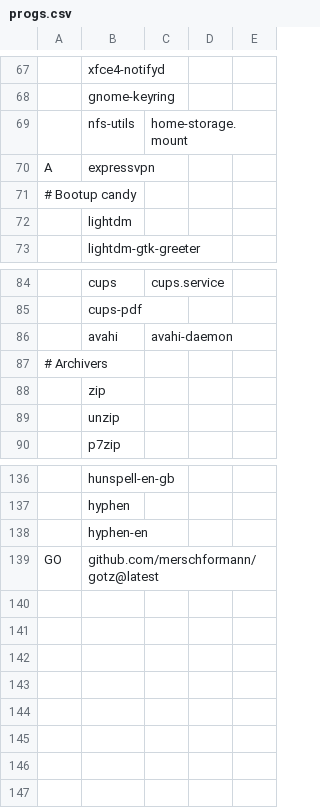
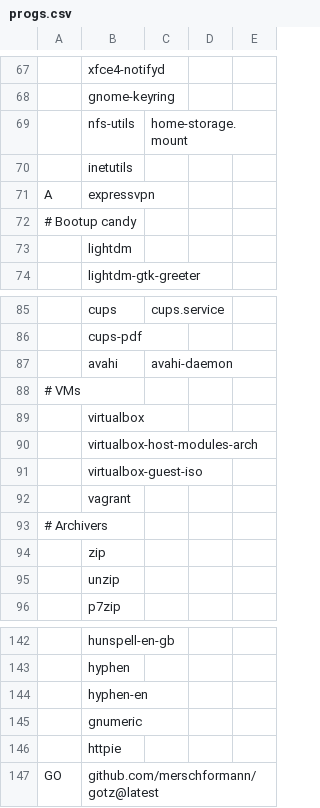
Before and after one commit to SirRippovMaple/provision, a CSV file: larbs/progs.csv, drawn as a sheet; only a part is shown, gaps mark what is left out; the diff names each change by its address in the sheet, - before the commit and + after, or states it on an @@ line.

Commit message:
Add virtualbox and vagrant.

```diff
--- a/larbs/progs.csv
+++ b/larbs/progs.csv
+row 70:  | inetutils
+row 88: # VMs
+row 89:  | virtualbox
+row 90:  | virtualbox-host-modules-arch
+row 91:  | virtualbox-guest-iso
+row 92:  | vagrant
+row 145:  | gnumeric
+row 146:  | httpie
```
Also changed, not shown: 3 other files.
